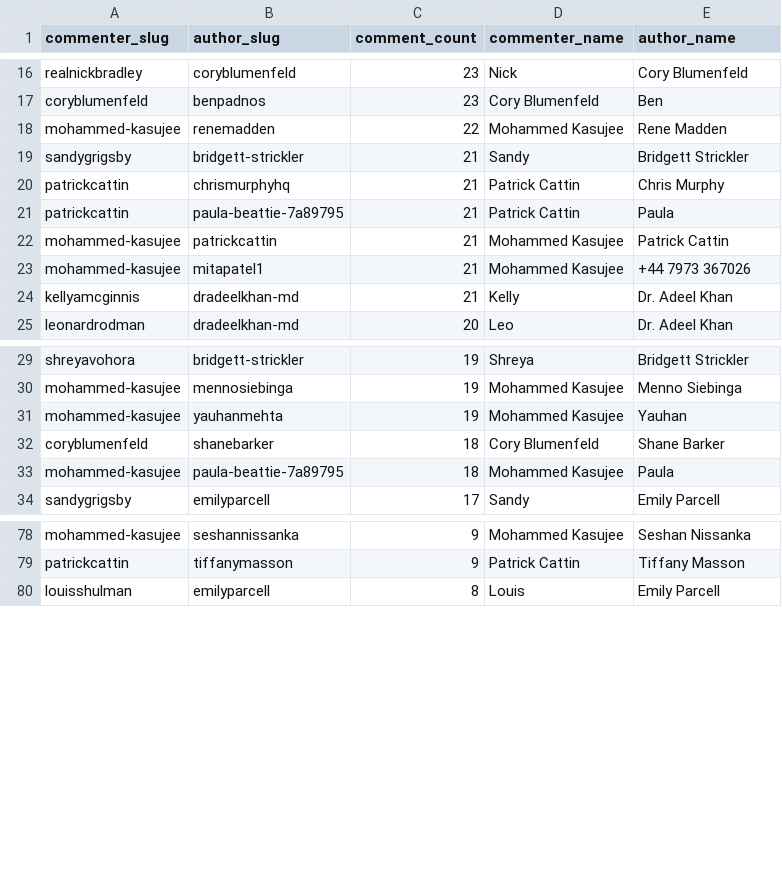
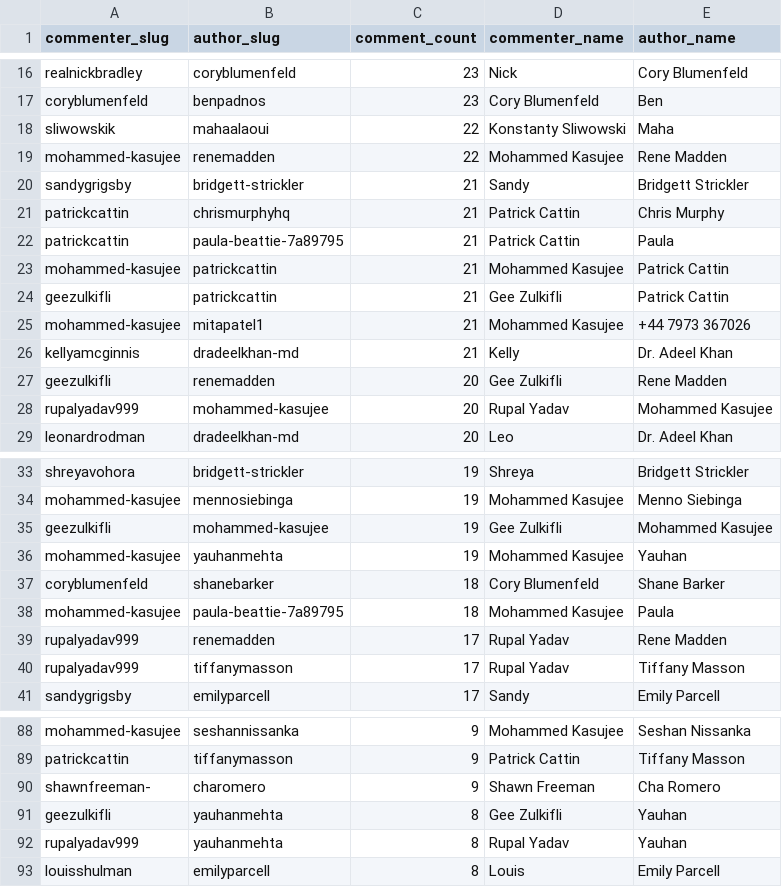
Before and after one commit to quietst00rm/ghost, a CSV file: data/analysis/top-pairs.csv, drawn as a sheet; only a part is shown, gaps mark what is left out; the diff covers the shown part only; the diff names each change by its address in the sheet, - before the commit and + after, or states it on an @@ line.

```diff
--- a/data/analysis/top-pairs.csv
+++ b/data/analysis/top-pairs.csv
+row 18: sliwowskik | mahaalaoui | 22 | Konstanty Sliwowski | Maha
+row 24: geezulkifli | patrickcattin | 21 | Gee Zulkifli | Patrick Cattin
+row 27: geezulkifli | renemadden | 20 | Gee Zulkifli | Rene Madden
+row 28: rupalyadav999 | mohammed-kasujee | 20 | Rupal Yadav | Mohammed Kasujee
+row 35: geezulkifli | mohammed-kasujee | 19 | Gee Zulkifli | Mohammed Kasujee
+row 39: rupalyadav999 | renemadden | 17 | Rupal Yadav | Rene Madden
+row 40: rupalyadav999 | tiffanymasson | 17 | Rupal Yadav | Tiffany Masson
+row 90: shawnfreeman- | charomero | 9 | Shawn Freeman | Cha Romero
+row 91: geezulkifli | yauhanmehta | 8 | Gee Zulkifli | Yauhan
+row 92: rupalyadav999 | yauhanmehta | 8 | Rupal Yadav | Yauhan
```
Also changed, not shown: 25 added rows elsewhere in this file, data/analysis/engagement-matrix.csv, data/analysis/external-commenters.csv, 2 other files.
